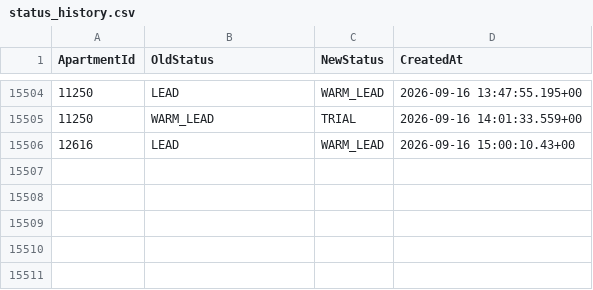
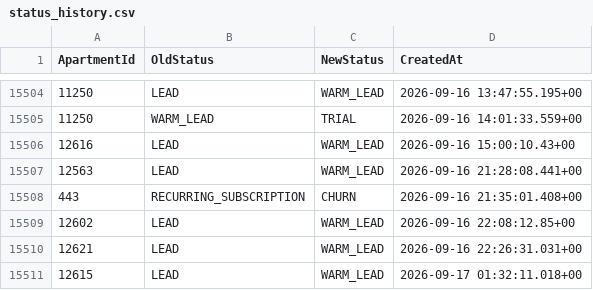
Before and after one commit to AryanGupta-Faireez/demand-dashboard, a CSV file: data/status_history.csv, drawn as a sheet; only a part is shown, gaps mark what is left out.

```diff
--- a/data/status_history.csv
+++ b/data/status_history.csv
@@ -15506 +15506,6 @@ ApartmentId,OldStatus,NewStatus,CreatedAt
 12616,LEAD,WARM_LEAD,2026-09-16 15:00:10.43+00
+12563,LEAD,WARM_LEAD,2026-09-16 21:28:08.441+00
+443,RECURRING_SUBSCRIPTION,CHURN,2026-09-16 21:35:01.408+00
+12602,LEAD,WARM_LEAD,2026-09-16 22:08:12.85+00
+12621,LEAD,WARM_LEAD,2026-09-16 22:26:31.031+00
+12615,LEAD,WARM_LEAD,2026-09-17 01:32:11.018+00
```
Also changed, not shown: data/apartments.csv, data/promotions.csv, 3 other files.
